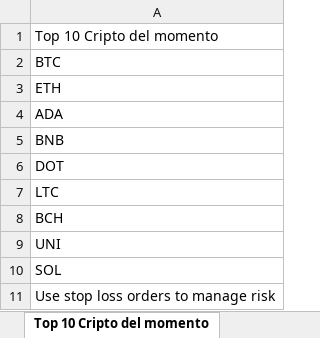
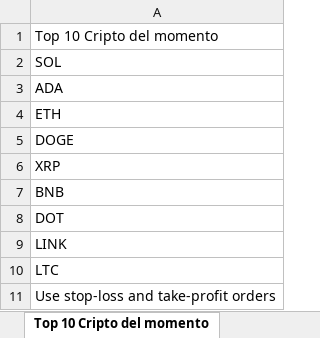
Before and after one commit to blackweaver/investment, an Excel workbook: crypto.xlsx, sheet Top 10 Cripto del momento, drawn as a sheet; values as stored, in another font and other column widths than the file's, no borders; removed rows and columns are numbered as before the commit, all else as after; the diff names each change by its address in the sheet, - before the commit and + after, or states it on an @@ line.

```diff
--- a/crypto.xlsx (sheet Top 10 Cripto del momento)
+++ b/crypto.xlsx (sheet Top 10 Cripto del momento)
-A2: BTC
+A2: SOL
+row 3: ADA
-A5: ADA
+A5: DOGE
+row 6: XRP
+row 9: LINK
-A11: BCH
+A11: Use stop-loss and take-profit orders
-row 9: UNI
-row 10: SOL
-row 11: Use stop loss orders to manage risk
```
Also changed, not shown: sheet Tendencia de mis criptos, sheet Totales, sheet Binance Spot, sheet USDT, sheet Top 10 Cripto bajas, sheet BTC, 6 more sheets, other sheet tabs, charts or pictures, actions.xlsx, 2 other files.
